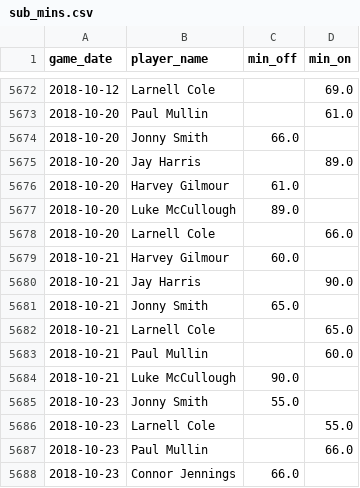
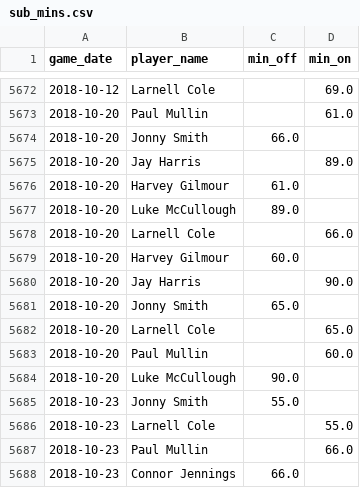
Before and after one commit to petebrown/data-updater, a CSV file: data/sub_mins.csv, drawn as a sheet; only a part is shown, gaps mark what is left out.

Commit message:
date fizes

```diff
--- a/data/sub_mins.csv
+++ b/data/sub_mins.csv
@@ -5678,8 +5678,8 @@ game_date,player_name,min_off,min_on
 2018-10-20,Larnell Cole,,66.0
-2018-10-21,Harvey Gilmour,60.0,
-2018-10-21,Jay Harris,,90.0
-2018-10-21,Jonny Smith,65.0,
-2018-10-21,Larnell Cole,,65.0
-2018-10-21,Paul Mullin,,60.0
-2018-10-21,Luke McCullough,90.0,
+2018-10-20,Harvey Gilmour,60.0,
+2018-10-20,Jay Harris,,90.0
+2018-10-20,Jonny Smith,65.0,
+2018-10-20,Larnell Cole,,65.0
+2018-10-20,Paul Mullin,,60.0
+2018-10-20,Luke McCullough,90.0,
 2018-10-23,Jonny Smith,55.0,
```
Also changed, not shown: 1 other file.
